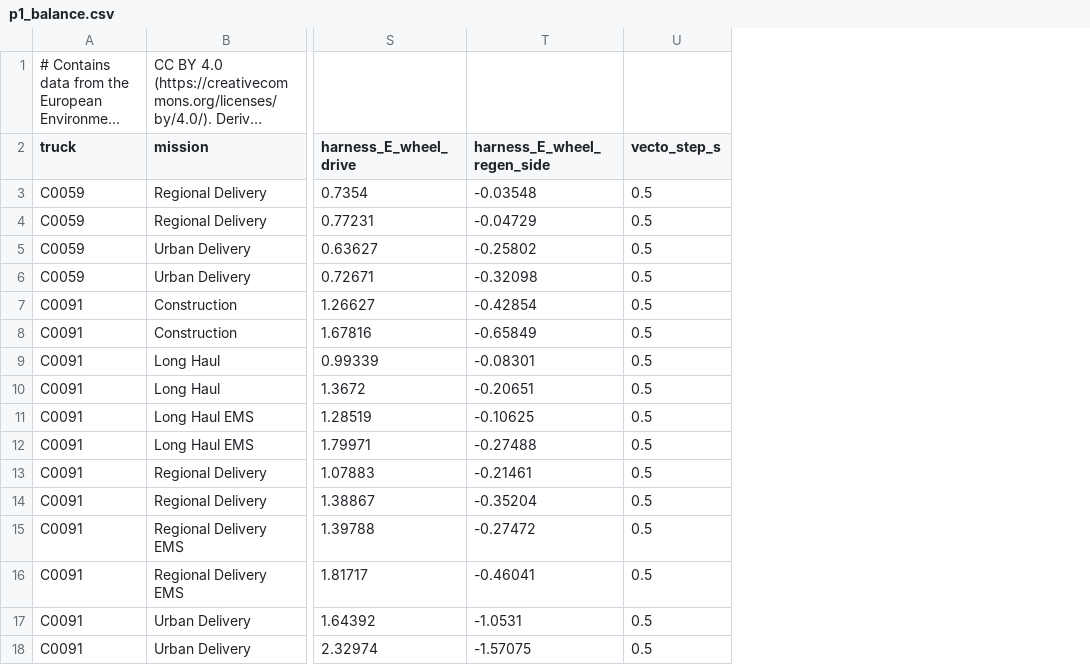
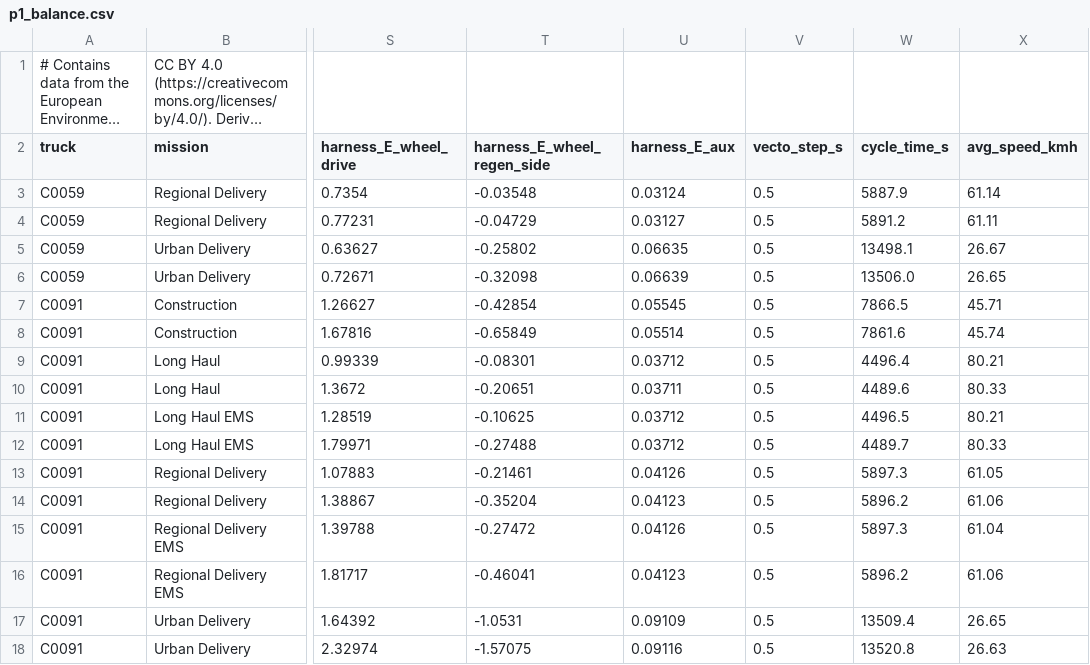
Before and after one commit to mohgsaad-art/hdev, a CSV file: docs/research/vecto-engine-method-c-2026-11/p1_balance.csv, drawn as a sheet; only a part is shown, gaps mark what is left out; long unchanged cells end in …; the diff names each change by its address in the sheet, - before the commit and + after, or states it on an @@ line.

Commit message:
Report: method C in VECTO's own engine (S-eWay, eCanter); battery-loss/certified-definition and F0-placement caveats; F0-in-IEPC refit not run

```diff
--- a/docs/research/vecto-engine-method-c-2026-11/p1_balance.csv
+++ b/docs/research/vecto-engine-method-c-2026-11/p1_balance.csv
+column U (harness_E_aux), rows 3-18: 0.03124 | 0.03127 | 0.06635 | 0.06639 | 0.05545 | 0.05514 | 0.03712 | 0.03711 | 0.03712 | 0.03712 | 0.04126 | 0.04123 | 0.04126 | 0.04123 | 0.09109 | 0.09116
+column W (cycle_time_s), rows 3-18: 5887.9 | 5891.2 | 13498.1 | 13506.0 | 7866.5 | 7861.6 | 4496.4 | 4489.6 | 4496.5 | 4489.7 | 5897.3 | 5896.2 | 5897.3 | 5896.2 | 13509.4 | 13520.8
+column X (avg_speed_kmh), rows 3-18: 61.14 | 61.11 | 26.67 | 26.65 | 45.71 | 45.74 | 80.21 | 80.33 | 80.21 | 80.33 | 61.05 | 61.06 | 61.04 | 61.06 | 26.65 | 26.63
```
Also changed, not shown: 26 other files.
